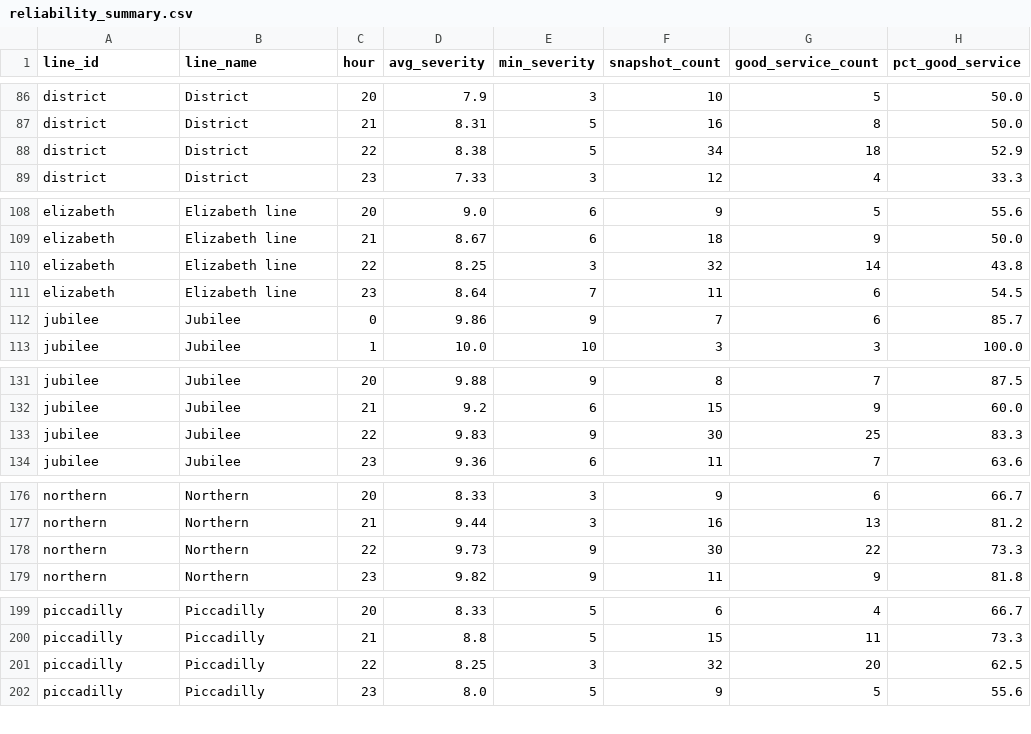
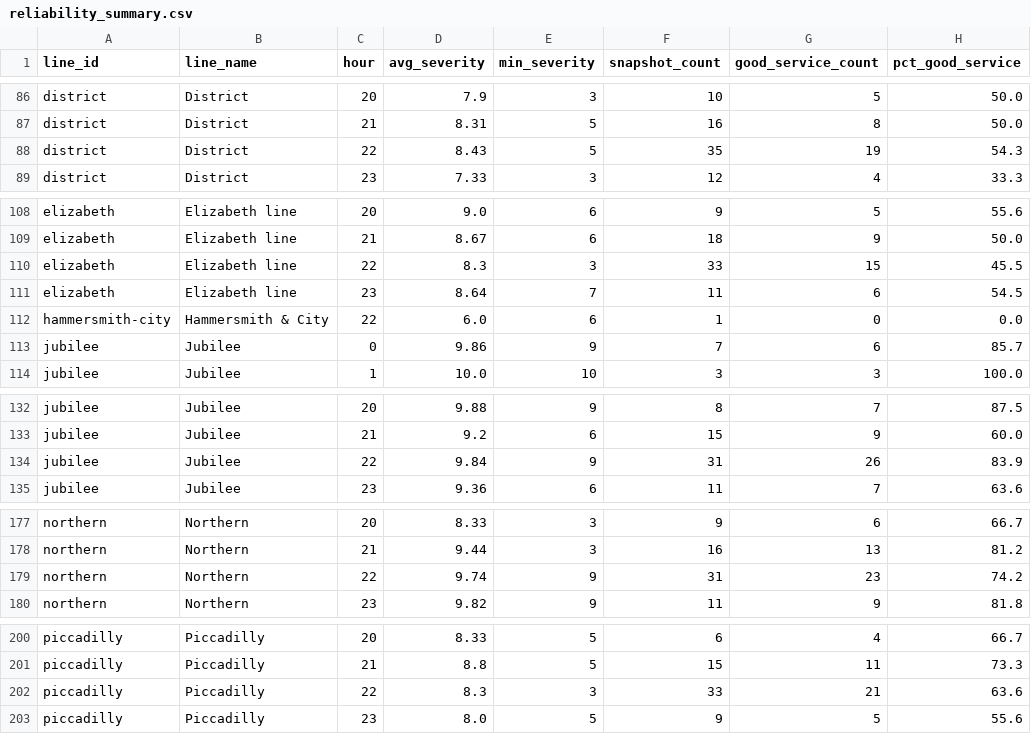
Before and after one commit to AbdulmalikAdam27/tfl-reliability-dashboard, a CSV file: data/reliability_summary.csv, drawn as a sheet; only a part is shown, gaps mark what is left out; the diff covers the shown part only.

```diff
--- a/data/reliability_summary.csv
+++ b/data/reliability_summary.csv
@@ -87,3 +87,3 @@ district,District,20,7.9,3,10,5,50.0
 district,District,21,8.31,5,16,8,50.0
-district,District,22,8.38,5,34,18,52.9
+district,District,22,8.43,5,35,19,54.3
 district,District,23,7.33,3,12,4,33.3
@@ -109,4 +109,5 @@ elizabeth,Elizabeth line,20,9.0,6,9,5,55.6
 elizabeth,Elizabeth line,21,8.67,6,18,9,50.0
-elizabeth,Elizabeth line,22,8.25,3,32,14,43.8
+elizabeth,Elizabeth line,22,8.3,3,33,15,45.5
 elizabeth,Elizabeth line,23,8.64,7,11,6,54.5
+hammersmith-city,Hammersmith & City,22,6.0,6,1,0,0.0
 jubilee,Jubilee,0,9.86,9,7,6,85.7
@@ -132,3 +133,3 @@ jubilee,Jubilee,20,9.88,9,8,7,87.5
 jubilee,Jubilee,21,9.2,6,15,9,60.0
-jubilee,Jubilee,22,9.83,9,30,25,83.3
+jubilee,Jubilee,22,9.84,9,31,26,83.9
 jubilee,Jubilee,23,9.36,6,11,7,63.6
@@ -177,3 +178,3 @@ northern,Northern,20,8.33,3,9,6,66.7
 northern,Northern,21,9.44,3,16,13,81.2
-northern,Northern,22,9.73,9,30,22,73.3
+northern,Northern,22,9.74,9,31,23,74.2
 northern,Northern,23,9.82,9,11,9,81.8
@@ -200,3 +201,3 @@ piccadilly,Piccadilly,20,8.33,5,6,4,66.7
 piccadilly,Piccadilly,21,8.8,5,15,11,73.3
-piccadilly,Piccadilly,22,8.25,3,32,20,62.5
+piccadilly,Piccadilly,22,8.3,3,33,21,63.6
 piccadilly,Piccadilly,23,8.0,5,9,5,55.6
```
Also changed, not shown: 14 edited cells elsewhere in this file, data/line_status.csv, 1 other file.
